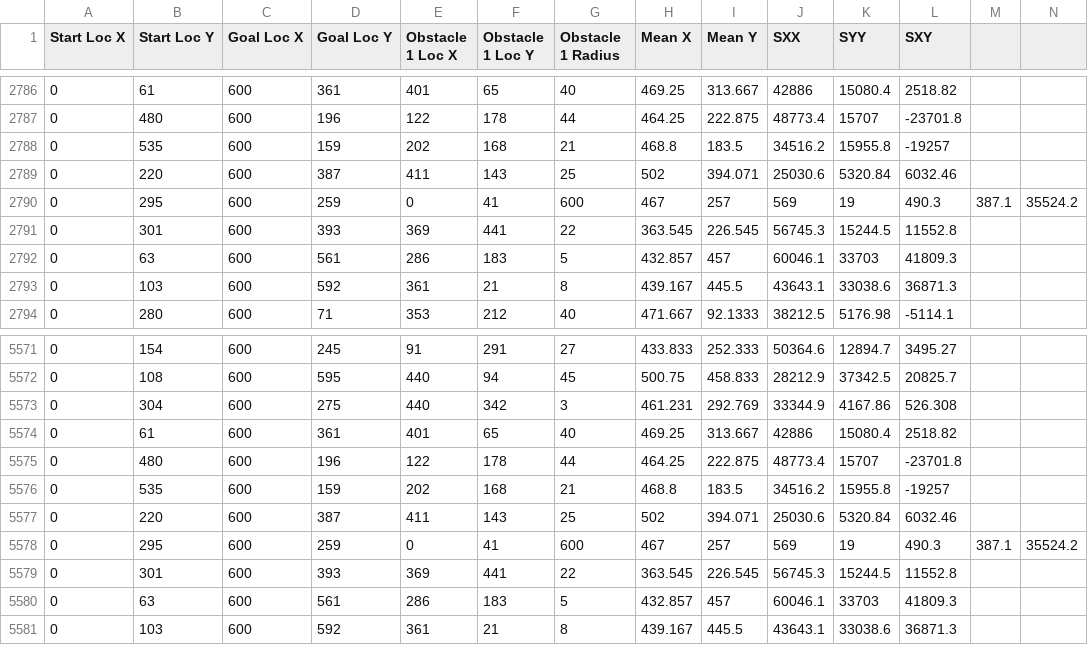
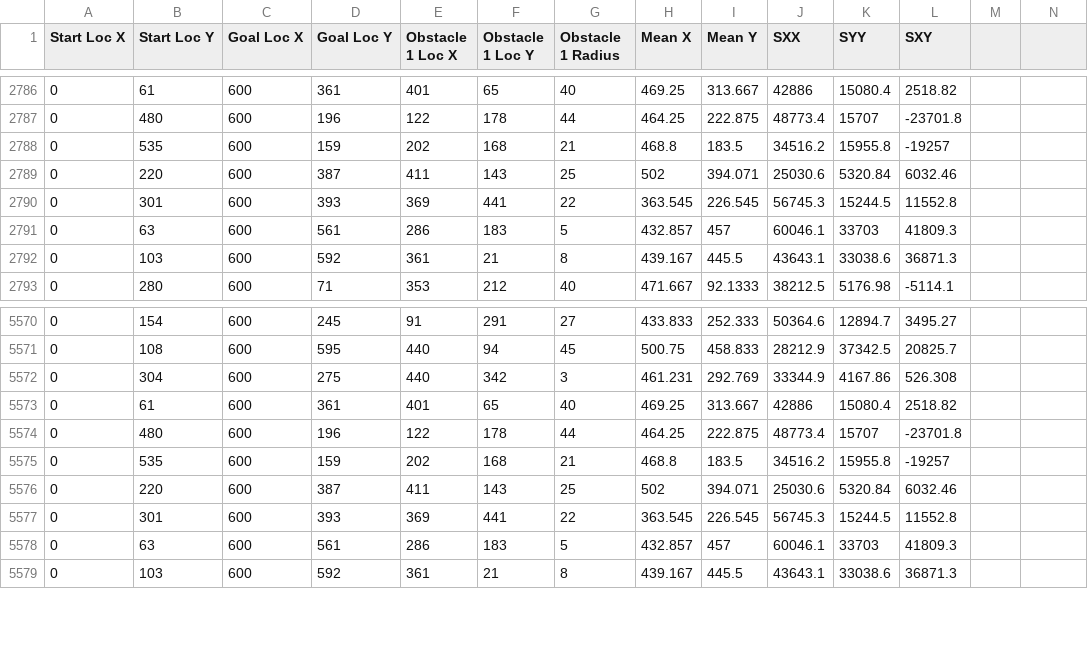
Before and after one commit to sziccardi/RRT_Data_Generator, a CSV file: rrt_data_generator/rrt_data_10k.csv, drawn as a sheet; only a part is shown, gaps mark what is left out; rows hold the shown columns only; the diff names each change by its address in the sheet, - before the commit and + after, or states it on an @@ line.

Commit message:
manual edit

```diff
--- a/rrt_data_generator/rrt_data_10k.csv
+++ b/rrt_data_generator/rrt_data_10k.csv
-row 2790: 0 | 295 | 600 | 259 | 0 | 41 | 600 | 467 | 257 | 569 | 19 | 490.3 | 387.1 | 35524.2
-row 5578: 0 | 295 | 600 | 259 | 0 | 41 | 600 | 467 | 257 | 569 | 19 | 490.3 | 387.1 | 35524.2
```
